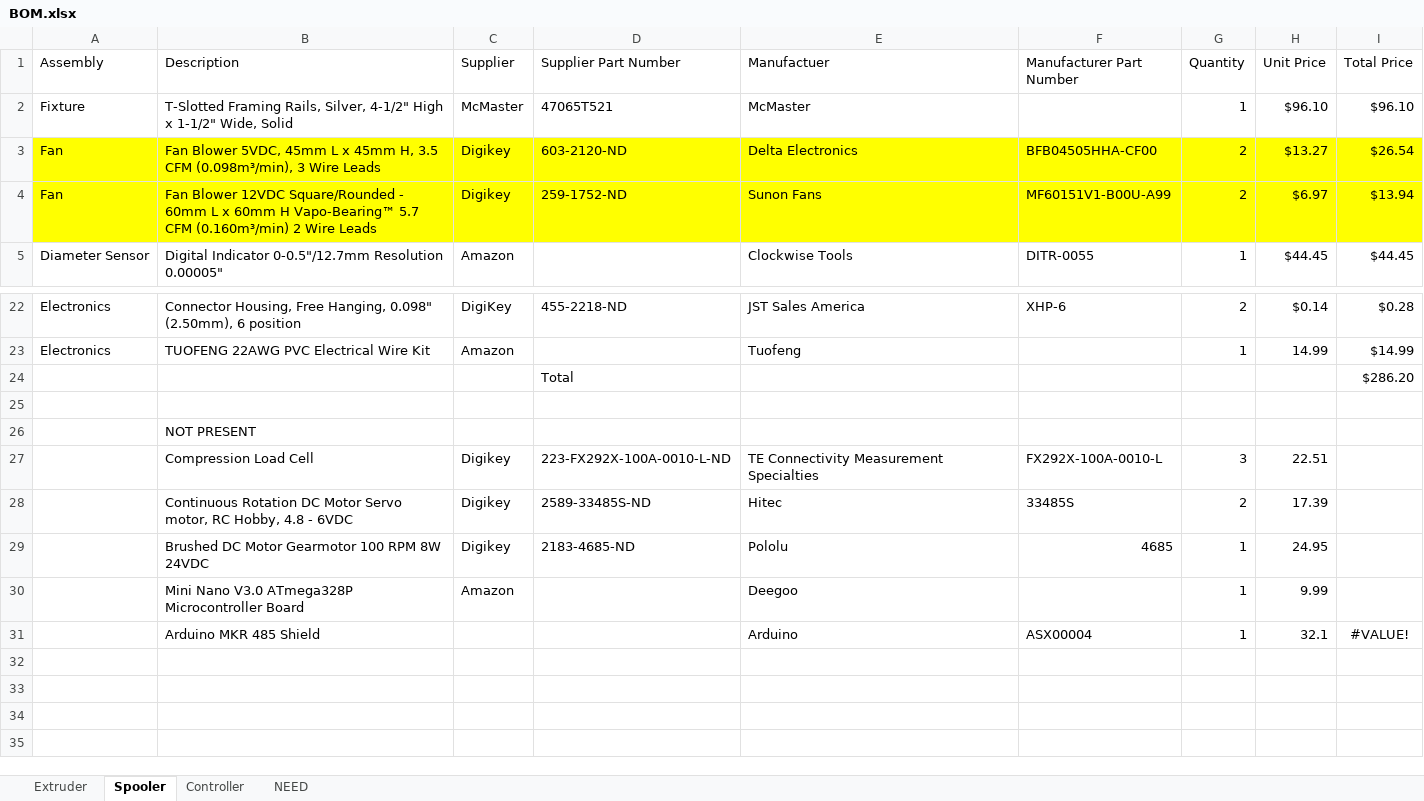
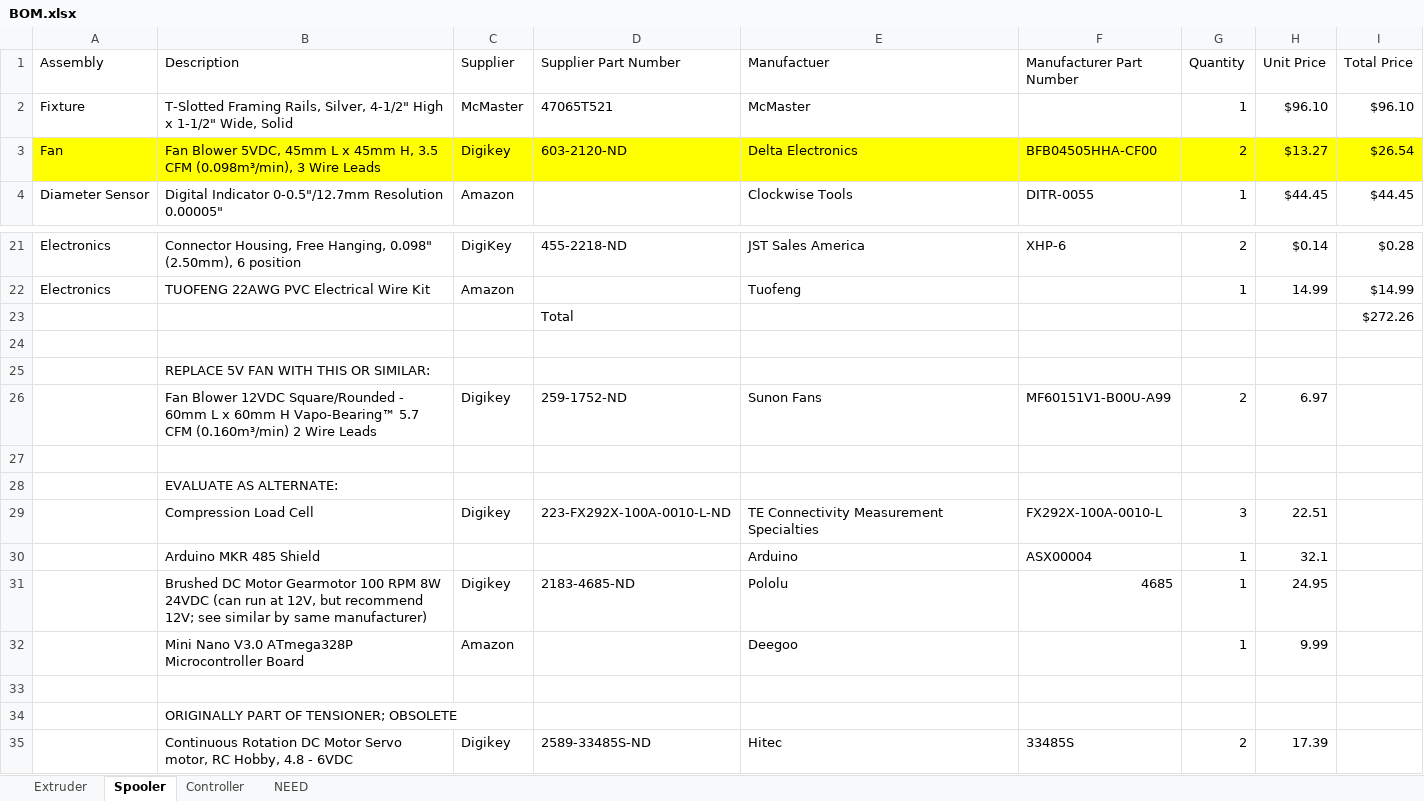
Before and after one commit to VidetteMakes/ValpoFilamentRecycler09, an Excel workbook: BOM/BOM.xlsx, sheet Spooler, drawn as a sheet; only a part is shown, gaps mark what is left out; values as stored, in another font and other column widths than the file's, no borders; table styles not drawn; removed rows and columns are numbered as before the commit, all else as after; the diff names each change by its address in the sheet, - before the commit and + after, or states it on an @@ line.

```diff
--- a/BOM/BOM.xlsx (sheet Spooler)
+++ b/BOM/BOM.xlsx (sheet Spooler)
-row 4: Fan | Fan Blower 12VDC Square/Rounded - 60mm L x 60mm H Vapo-Bearing™ 5.7 CFM (0.160m³/min) 2 Wire Leads | Digikey | 259-1752-ND | Sunon Fans | MF60151V1-B00U-A99 | 2 | $6.97 | $13.94
-I23 (Total Price): $286.20
+I23 (Total Price): $272.26
-B25 (Description): NOT PRESENT
+B25 (Description): REPLACE 5V FAN WITH THIS OR SIMILAR:
+row 26:  | Fan Blower 12VDC Square/Rounded - 60mm L x 60mm H Vapo-Bearing™ 5.7 CFM (0.160m³/min) 2 Wire Leads | Digikey | 259-1752-ND | Sunon Fans | MF60151V1-B00U-A99 | 2 | 6.97
+row 27: (empty)
+row 28:  | EVALUATE AS ALTERNATE:
+row 30:  | Arduino MKR 485 Shield |  |  | Arduino | ASX00004 | 1 | 32.1
+row 31:  | Brushed DC Motor Gearmotor 100 RPM 8W 24VDC (can run at 12V, but recommend 12V; see similar by same manufacturer) | Digikey | 2183-4685-ND | Pololu | 4685 | 1 | 24.95
@@ row 30 moved to row 32: Mini Nano V3.0 ATmega328P Microcontrolle… @@
+row 33: (empty)
+row 34:  | ORIGINALLY PART OF TENSIONER; OBSOLETE
-row 29:  | Brushed DC Motor Gearmotor 100 RPM 8W 24VDC | Digikey | 2183-4685-ND | Pololu | 4685 | 1 | 24.95
-row 31:  | Arduino MKR 485 Shield |  |  | Arduino | ASX00004 | 1 | 32.1 | #VALUE!
```
Also changed, not shown: sheet Controller, sheet Extruder, sheet NEED.
